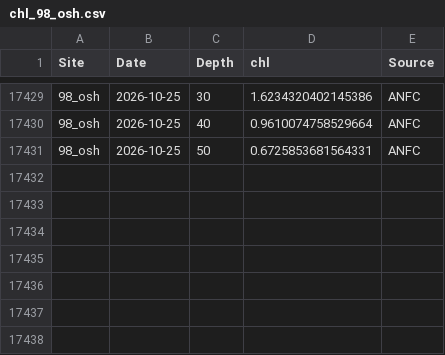
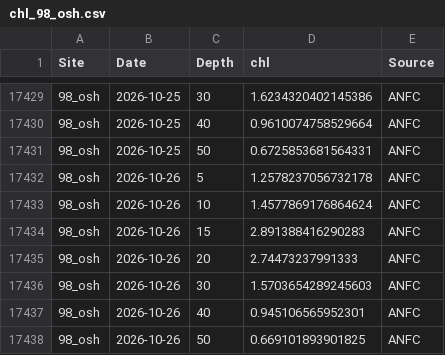
Before and after one commit to sharkbot952/temp_test5, a CSV file: data/cmem/chl/chl_98_osh.csv, drawn as a sheet; only a part is shown, gaps mark what is left out; the diff names each change by its address in the sheet, - before the commit and + after, or states it on an @@ line.

```diff
--- a/data/cmem/chl/chl_98_osh.csv
+++ b/data/cmem/chl/chl_98_osh.csv
+row 17432: 98_osh | 2026-10-26 | 5 | 1.2578237056732178 | ANFC
+row 17433: 98_osh | 2026-10-26 | 10 | 1.4577869176864624 | ANFC
+row 17434: 98_osh | 2026-10-26 | 15 | 2.891388416290283 | ANFC
+row 17435: 98_osh | 2026-10-26 | 20 | 2.74473237991333 | ANFC
+row 17436: 98_osh | 2026-10-26 | 30 | 1.5703654289245603 | ANFC
+row 17437: 98_osh | 2026-10-26 | 40 | 0.945106565952301 | ANFC
+row 17438: 98_osh | 2026-10-26 | 50 | 0.669101893901825 | ANFC
```
Also changed, not shown: data/cmem/chl/chl_97_dat.csv, data/cmem/chl/chl_99_sik.csv, 9 other files.
